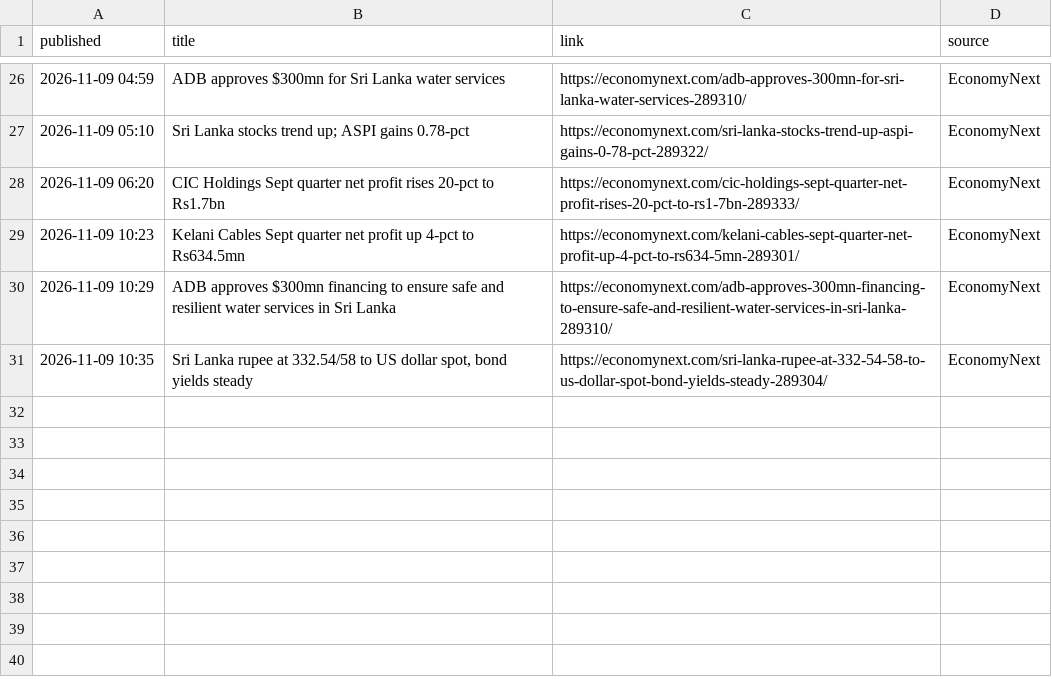
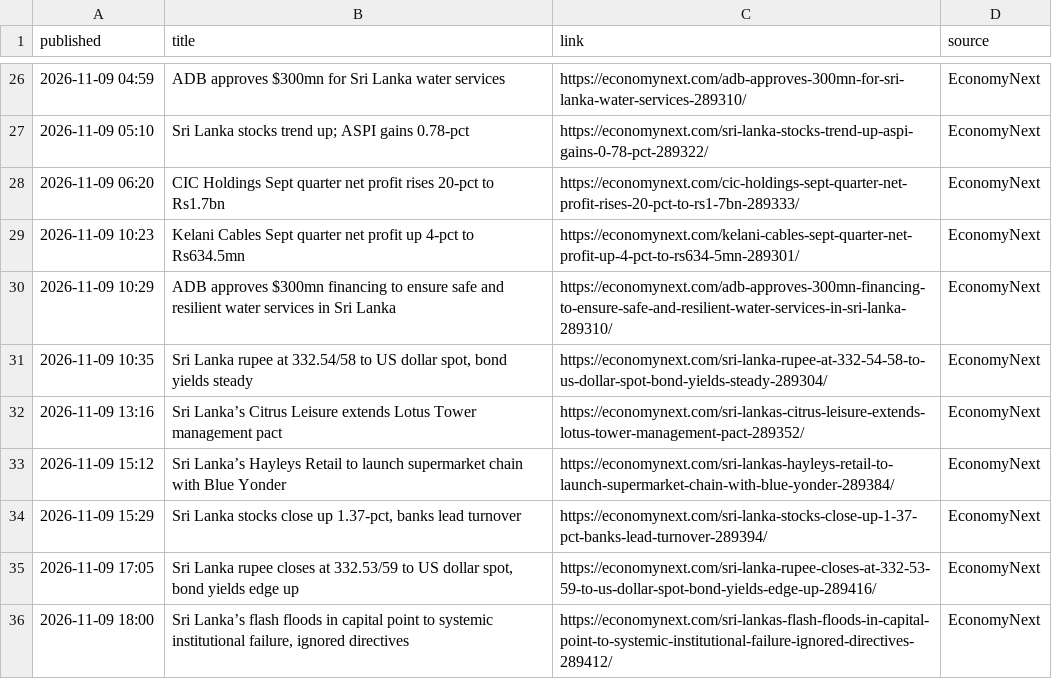
Before and after one commit to AmayaDevindi/ModelX, a CSV file: data/clean/news_headlines.csv, drawn as a sheet; only a part is shown, gaps mark what is left out.

Commit message:
data: local refresh Mon 11/09/2026

```diff
--- a/data/clean/news_headlines.csv
+++ b/data/clean/news_headlines.csv
@@ -31 +31,6 @@ published,title,link,source
 2026-11-09 10:35,"Sri Lanka rupee at 332.54/58 to US dollar spot, bond yields steady",https://economynext.com/sri-lanka-rupee-at-332-54-58-to-us-dollar-spot-bond-yields-steady-289304/,EconomyNext
+2026-11-09 13:16,Sri Lanka’s Citrus Leisure extends Lotus Tower management pact,https://economynext.com/sri-lankas-citrus-leisure-extends-lotus-tower-management-pact-289352/,EconomyNext
+2026-11-09 15:12,Sri Lanka’s Hayleys Retail to launch supermarket chain with Blue Yonder,https://economynext.com/sri-lankas-hayleys-retail-to-launch-supermarket-chain-with-blue-yonder-289384/,EconomyNext
+2026-11-09 15:29,"Sri Lanka stocks close up 1.37-pct, banks lead turnover",https://economynext.com/sri-lanka-stocks-close-up-1-37-pct-banks-lead-turnover-289394/,EconomyNext
+2026-11-09 17:05,"Sri Lanka rupee closes at 332.53/59 to US dollar spot, bond yields edge up",https://economynext.com/sri-lanka-rupee-closes-at-332-53-59-to-us-dollar-spot-bond-yields-edge-up-289416/,EconomyNext
+2026-11-09 18:00,"Sri Lanka’s flash floods in capital point to systemic institutional failure, ignored directives",https://economynext.com/sri-lankas-flash-floods-in-capital-point-to-systemic-institutional-failure-ignored-directives-289412/,EconomyNext
```
Also changed, not shown: data/clean/cse_prices.csv, data/clean/cse_prices_adjusted.csv, 38 other files.
